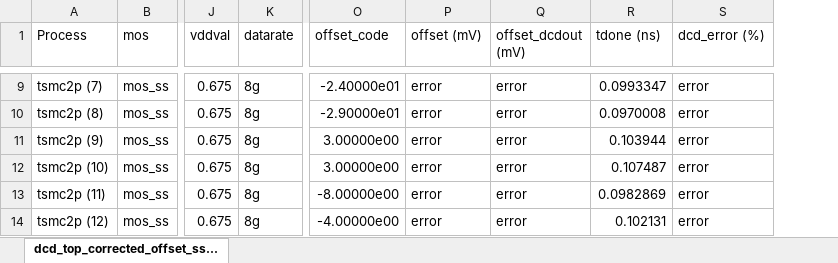
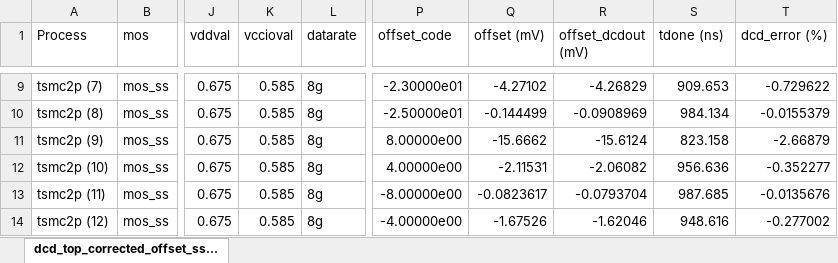
Before and after one commit to tien2032002/excel, an Excel workbook: dcd_top_corrected_offset_ssc_vddsimmin_rcworst_tsmc2p_meas.xlsx, sheet dcd_top_corrected_offset_ss..., drawn as a sheet; only a part is shown, gaps mark what is left out; values as stored, in another font and other column widths than the file's, no cell formats; addresses are those after the commit; the diff covers the shown part only; the diff names each change by its address in the sheet, - before the commit and + after, or states it on an @@ line.

```diff
--- a/dcd_top_corrected_offset_ssc_vddsimmin_rcworst_tsmc2p_meas.xlsx (sheet dcd_top_corrected_offset_ss...)
+++ b/dcd_top_corrected_offset_ssc_vddsimmin_rcworst_tsmc2p_meas.xlsx (sheet dcd_top_corrected_offset_ss...)
+column K (vccioval), rows 9-14: all 0.585
-P9 (offset_code): -2.40000e01
+P9 (offset_code): -2.30000e01
-Q9 (offset (mV)): error
+Q9 (offset (mV)): -4.27102
-R9 (offset_dcdout (mV)): error
+R9 (offset_dcdout (mV)): -4.26829
-S9 (tdone (ns)): 0.0993347
+S9 (tdone (ns)): 909.653
-T9 (dcd_error (%)): error
+T9 (dcd_error (%)): -0.729622
-P10 (offset_code): -2.90000e01
+P10 (offset_code): -2.50000e01
-Q10 (offset (mV)): error
+Q10 (offset (mV)): -0.144499
-R10 (offset_dcdout (mV)): error
+R10 (offset_dcdout (mV)): -0.0908969
-S10 (tdone (ns)): 0.0970008
+S10 (tdone (ns)): 984.134
-T10 (dcd_error (%)): error
+T10 (dcd_error (%)): -0.0155379
-P11 (offset_code): 3.00000e00
+P11 (offset_code): 8.00000e00
-Q11 (offset (mV)): error
+Q11 (offset (mV)): -15.6662
-R11 (offset_dcdout (mV)): error
+R11 (offset_dcdout (mV)): -15.6124
-S11 (tdone (ns)): 0.103944
+S11 (tdone (ns)): 823.158
-T11 (dcd_error (%)): error
+T11 (dcd_error (%)): -2.66879
-P12 (offset_code): 3.00000e00
+P12 (offset_code): 4.00000e00
-Q12 (offset (mV)): error
+Q12 (offset (mV)): -2.11531
-R12 (offset_dcdout (mV)): error
+R12 (offset_dcdout (mV)): -2.06082
-S12 (tdone (ns)): 0.107487
+S12 (tdone (ns)): 956.636
-T12 (dcd_error (%)): error
+T12 (dcd_error (%)): -0.352277
-Q13 (offset (mV)): error
+Q13 (offset (mV)): -0.0823617
-R13 (offset_dcdout (mV)): error
+R13 (offset_dcdout (mV)): -0.0793704
-S13 (tdone (ns)): 0.0982869
+S13 (tdone (ns)): 987.685
-T13 (dcd_error (%)): error
+T13 (dcd_error (%)): -0.0135676
-Q14 (offset (mV)): error
+Q14 (offset (mV)): -1.67526
-R14 (offset_dcdout (mV)): error
+R14 (offset_dcdout (mV)): -1.62046
-S14 (tdone (ns)): 0.102131
+S14 (tdone (ns)): 948.616
-T14 (dcd_error (%)): error
+T14 (dcd_error (%)): -0.277002
```
Also changed, not shown: 5 added rows, 5 removed rows and 1398 edited cells elsewhere in this sheet, cell formats.
